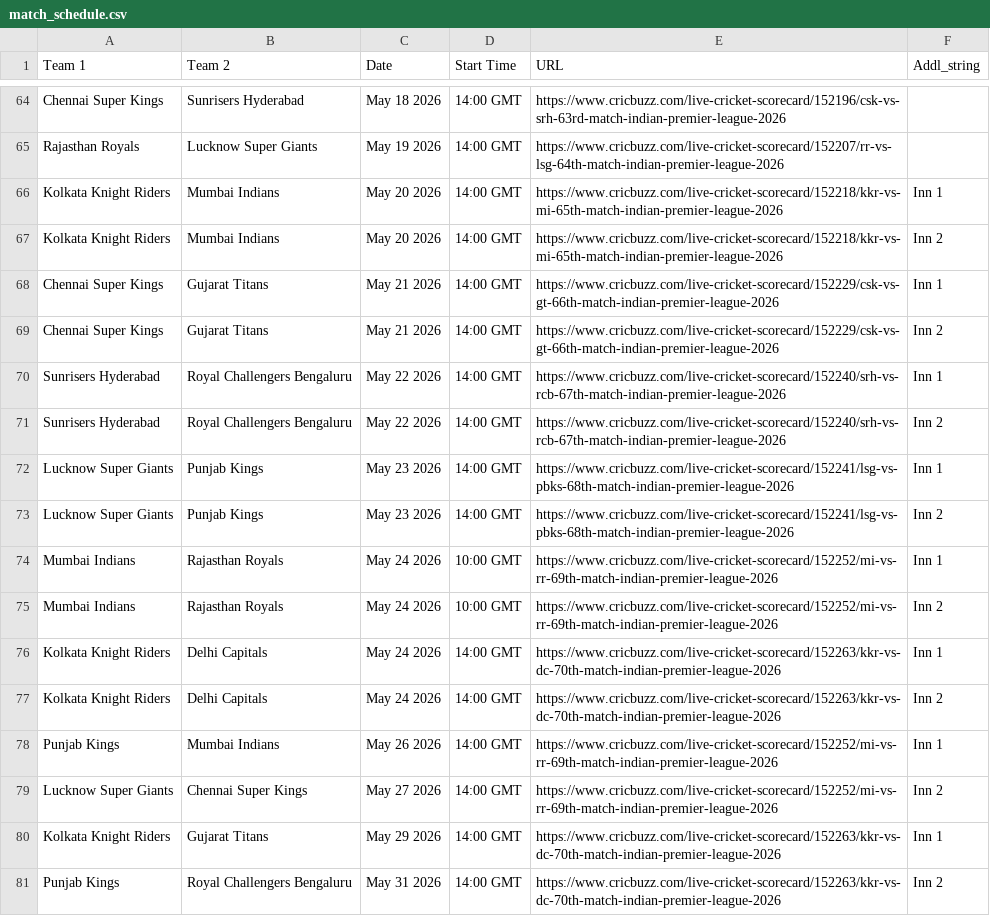
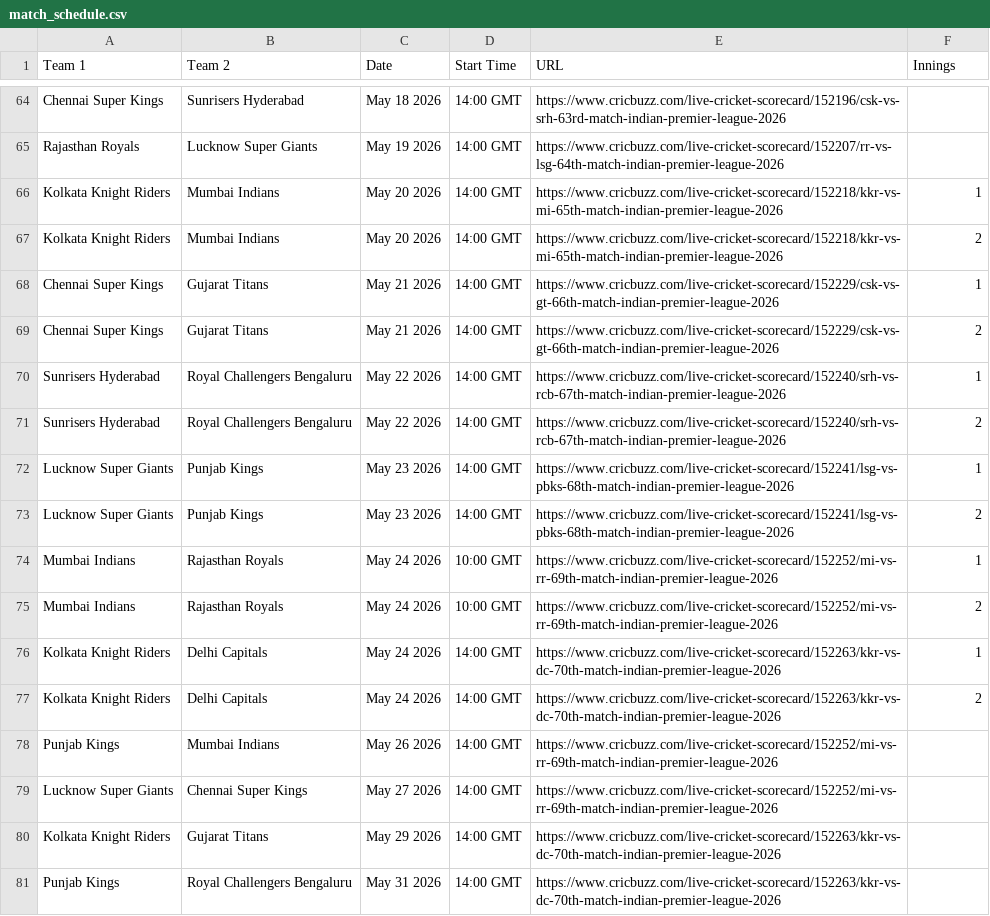
Before and after one commit to rounakdey/AIPL_Fantasy, a CSV file: match_schedule.csv, drawn as a sheet; only a part is shown, gaps mark what is left out; the diff names each change by its address in the sheet, - before the commit and + after, or states it on an @@ line.

Commit message:
Changed round 8 from innings 1, innings 2 to team 1s innings, team2s innings format

```diff
--- a/match_schedule.csv
+++ b/match_schedule.csv
-F1: Addl_string
+F1: Innings
-F66 (Innings): Inn 1
+F66 (Innings): 1
-F67 (Innings): Inn 2
+F67 (Innings): 2
-F68 (Innings): Inn 1
+F68 (Innings): 1
-F69 (Innings): Inn 2
+F69 (Innings): 2
-F70 (Innings): Inn 1
+F70 (Innings): 1
-F71 (Innings): Inn 2
+F71 (Innings): 2
-F72 (Innings): Inn 1
+F72 (Innings): 1
-F73 (Innings): Inn 2
+F73 (Innings): 2
-F74 (Innings): Inn 1
+F74 (Innings): 1
-F75 (Innings): Inn 2
+F75 (Innings): 2
-F76 (Innings): Inn 1
+F76 (Innings): 1
-F77 (Innings): Inn 2
+F77 (Innings): 2
-F78 (Innings): Inn 1
+F78 (Innings): (empty)
-F79 (Innings): Inn 2
+F79 (Innings): (empty)
-F80 (Innings): Inn 1
+F80 (Innings): (empty)
-F81 (Innings): Inn 2
+F81 (Innings): (empty)
```
Also changed, not shown: 4 other files.
